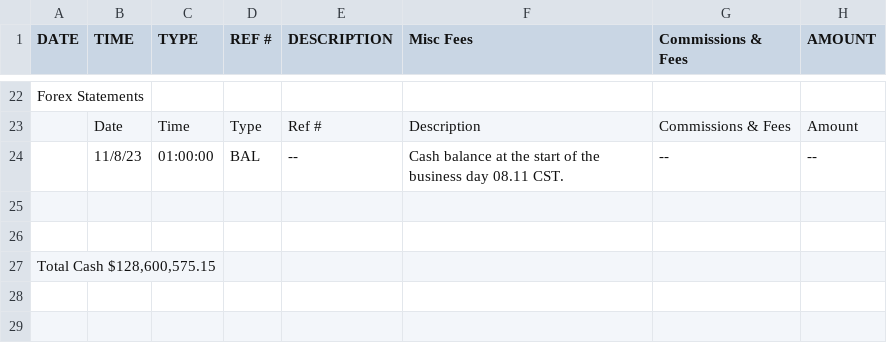
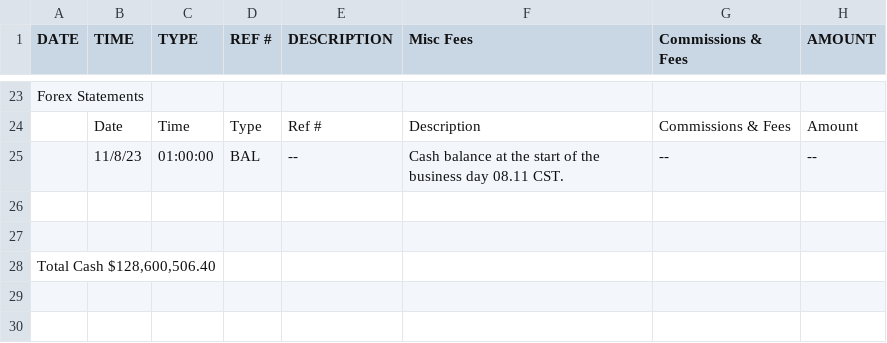
Before and after one commit to realspeculator/portfolio_statements, a CSV file: 2023/010_2023/2023-11-08-AccountStatement.csv, drawn as a sheet; only a part is shown, gaps mark what is left out; addresses are those after the commit; the diff covers the shown part only; the diff names each change by its address in the sheet, - before the commit and + after, or states it on an @@ line.

Commit message:
Update Account Statement for November 8, 2023
We noticed that the starting cash balance was not matching from Nov 8 to Nov 9. It appears that it was due to the 5pm Euro futures settlement adjustment. As a result we are again uploading the Nov 8th statement.

```diff
--- a/2023/010_2023/2023-11-08-AccountStatement.csv
+++ b/2023/010_2023/2023-11-08-AccountStatement.csv
-A28 (DATE): Total Cash $128,600,575.15
+A28 (DATE): Total Cash $128,600,506.40
```
Also changed, not shown: 7 added rows, 9 removed rows and 38 edited cells elsewhere in this file.
